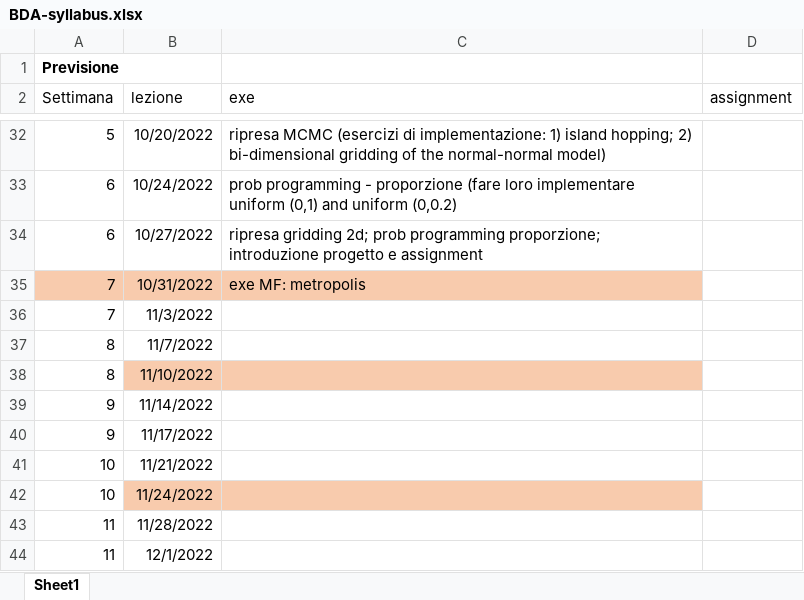
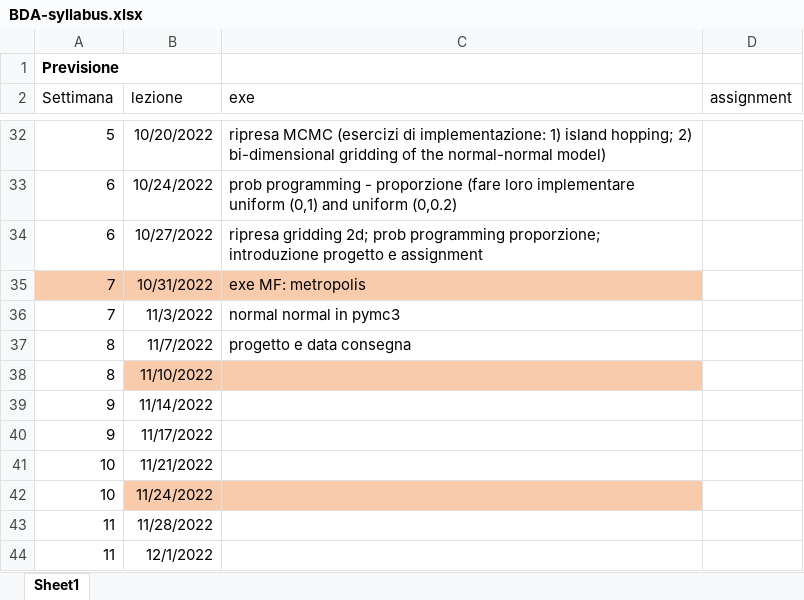
Before and after one commit to gcorani/bda, an Excel workbook: syllabus-and-improv/BDA-syllabus.xlsx, sheet Sheet1, drawn as a sheet; only a part is shown, gaps mark what is left out; values as stored, in another font and other column widths than the file's, no borders; table styles not drawn; the diff names each change by its address in the sheet, - before the commit and + after, or states it on an @@ line.

```diff
--- a/syllabus-and-improv/BDA-syllabus.xlsx (sheet Sheet1)
+++ b/syllabus-and-improv/BDA-syllabus.xlsx (sheet Sheet1)
-C36 (exe): (empty)
+C36 (exe): normal normal in pymc3
-C37 (exe): (empty)
+C37 (exe): progetto e data consegna
```
Also changed, not shown: syllabus-and-improv/sequenzaLezioniBDA.xlsx, 3 other files.
